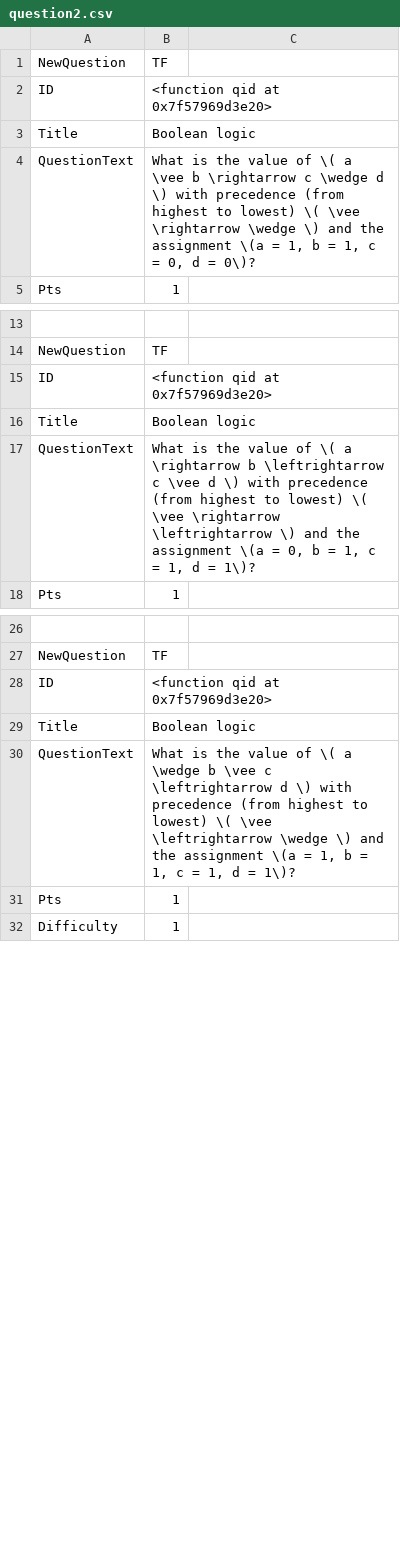
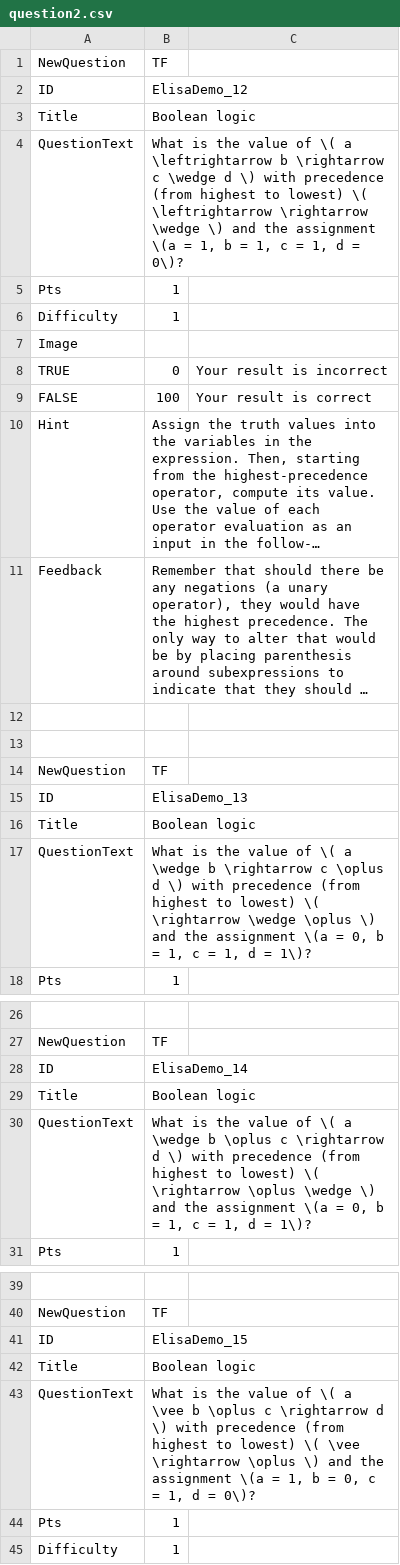
Before and after one commit to SCS-Technology-and-Innovation/Quiz, a CSV file: question2.csv, drawn as a sheet; only a part is shown, gaps mark what is left out; long unchanged cells end in …; addresses are those after the commit; the diff covers the shown part only; the diff names each change by its address in the sheet, - before the commit and + after, or states it on an @@ line.

```diff
--- a/question2.csv
+++ b/question2.csv
-B2: <function qid at 0x7f57969d3e20>
+B2: ElisaDemo_12
+row 4: QuestionText | What is the value of \( a \leftrightarrow b \rightarrow c \wedge d \) with precedence (from highest to lowest) \( \leftrightarrow \rightarrow \wedge \) and the assignment \(a = 1, b = 1, c = 1, d = 0\)?
@@ row 96 moved to row 5: Pts @@
@@ row 97 moved to row 6: Difficulty @@
@@ row 98 moved to row 7: Image @@
+row 8: TRUE | 0 | Your result is incorrect
+row 9: FALSE | 100 | Your result is correct
@@ row 101 moved to row 10: Hint @@
@@ row 102 moved to row 11: Feedback @@
+row 12: (empty)
+row 13: (empty)
@@ row 105 moved to row 14: NewQuestion @@
+row 15: ID | ElisaDemo_13
@@ row 107 moved to row 16: Title @@
-B17: …\( a \vee b \rightarrow c \wedge d \) with precedence (from highest to lowest) \( \vee \rightarrow \wedge \) and the assignment \(a = 1, b = 1, c = 0, d = 0\)?
+B17: …\( a \wedge b \rightarrow c \oplus d \) with precedence (from highest to lowest) \( \rightarrow \wedge \oplus \) and the assignment \(a = 0, b = 1, c = 1, d = 1\)?
-B28: <function qid at 0x7f57969d3e20>
+B28: ElisaDemo_14
-B30: …\( a \rightarrow b \leftrightarrow c \vee d \) with precedence (from highest to lowest) \( \vee \rightarrow \leftrightarrow \) and…
+B30: …\( a \wedge b \oplus c \rightarrow d \) with precedence (from highest to lowest) \( \rightarrow \oplus \wedge \) and…
-B41: <function qid at 0x7f57969d3e20>
+B41: ElisaDemo_15
-B43: …\( a \wedge b \vee c \leftrightarrow d \) with precedence (from highest to lowest) \( \vee \leftrightarrow \wedge \) and the assignment \(a = 1, b = 1, c = 1, d = 1\)?
+B43: …\( a \vee b \oplus c \rightarrow d \) with precedence (from highest to lowest) \( \vee \rightarrow \oplus \) and the assignment \(a = 1, b = 0, c = 1, d = 0\)?
```
Also changed, not shown: 6 added rows, 12 removed rows, 7 moved rows and 10 edited cells elsewhere in this file, 1 other file.
